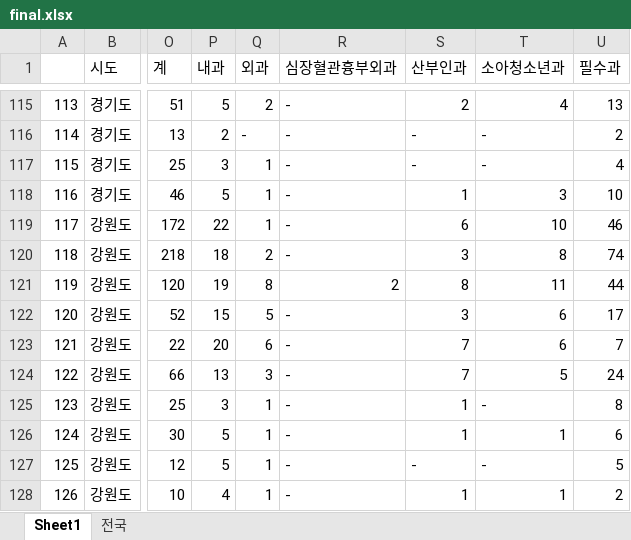
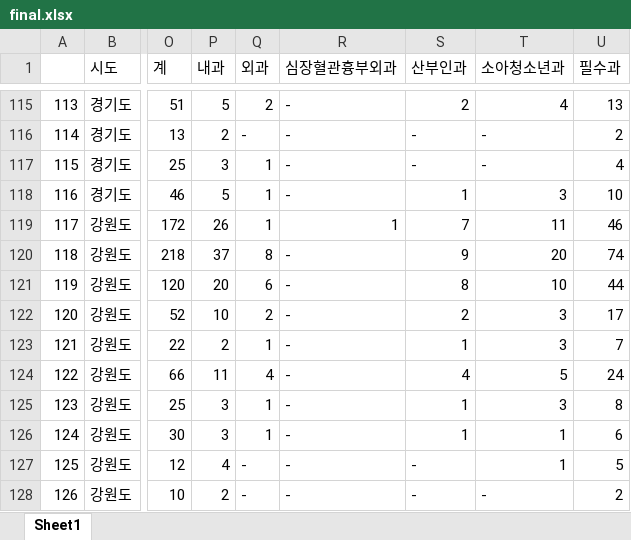
Before and after one commit to seungjuniper/koreamedicalDash, an Excel workbook: final.xlsx, sheet Sheet1, drawn as a sheet; only a part is shown, gaps mark what is left out; values as stored, in another font and other column widths than the file's, no cell formats; charts and pictures not drawn; the diff covers the shown part only; the diff names each change by its address in the sheet, - before the commit and + after, or states it on an @@ line.

```diff
--- a/final.xlsx (sheet Sheet1)
+++ b/final.xlsx (sheet Sheet1)
-sheet tab: 전국
-P119 (내과): 22
+P119 (내과): 26
-R119 (심장혈관흉부외과): -
+R119 (심장혈관흉부외과): 1
-S119 (산부인과): 6
+S119 (산부인과): 7
-T119 (소아청소년과): 10
+T119 (소아청소년과): 11
-P120 (내과): 18
+P120 (내과): 37
-Q120 (외과): 2
+Q120 (외과): 8
-S120 (산부인과): 3
+S120 (산부인과): 9
-T120 (소아청소년과): 8
+T120 (소아청소년과): 20
-P121 (내과): 19
+P121 (내과): 20
-Q121 (외과): 8
+Q121 (외과): 6
-R121 (심장혈관흉부외과): 2
+R121 (심장혈관흉부외과): -
-T121 (소아청소년과): 11
+T121 (소아청소년과): 10
-P122 (내과): 15
+P122 (내과): 10
-Q122 (외과): 5
+Q122 (외과): 2
-S122 (산부인과): 3
+S122 (산부인과): 2
-T122:T123 (소아청소년과): 6
+T122:T123 (소아청소년과): 3
-P123 (내과): 20
+P123 (내과): 2
-Q123 (외과): 6
+Q123 (외과): 1
-S123 (산부인과): 7
+S123 (산부인과): 1
-P124 (내과): 13
+P124 (내과): 11
-Q124 (외과): 3
+Q124 (외과): 4
-S124 (산부인과): 7
+S124 (산부인과): 4
-T125 (소아청소년과): -
+T125 (소아청소년과): 3
-P126 (내과): 5
+P126 (내과): 3
-P127 (내과): 5
+P127 (내과): 4
-Q127:Q128 (외과): 1
+Q127:Q128 (외과): -
-T127 (소아청소년과): -
+T127 (소아청소년과): 1
-P128 (내과): 4
+P128 (내과): 2
-S128 (산부인과): 1
+S128 (산부인과): -
-T128 (소아청소년과): 1
+T128 (소아청소년과): -
```
Also changed, not shown: 457 edited cells elsewhere in this sheet, cell formats, charts or pictures.
